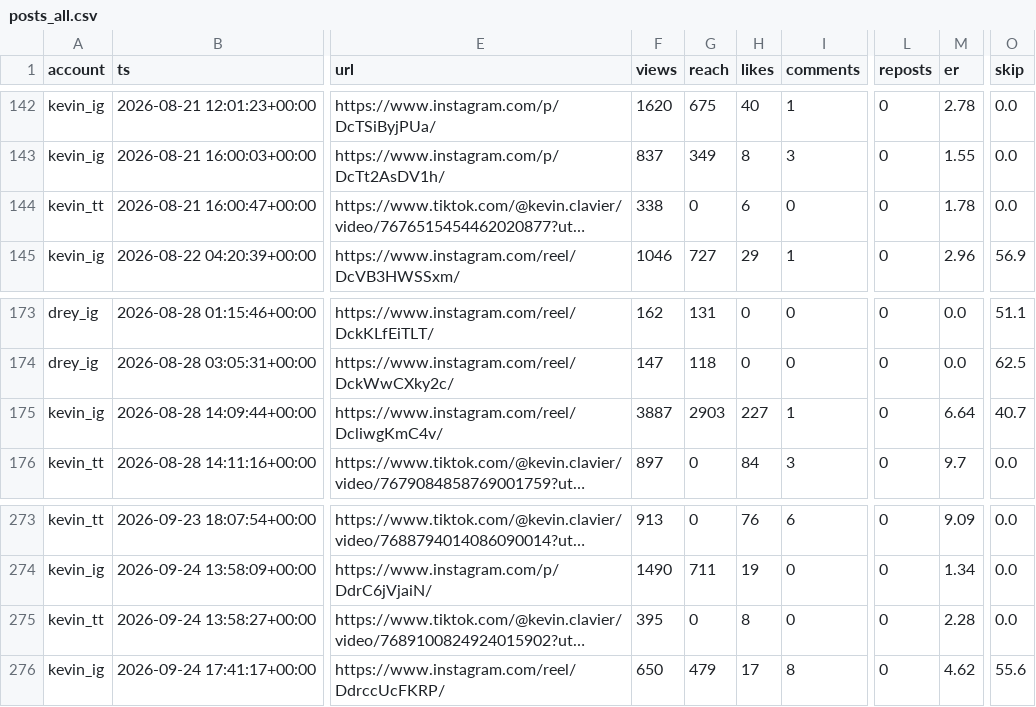
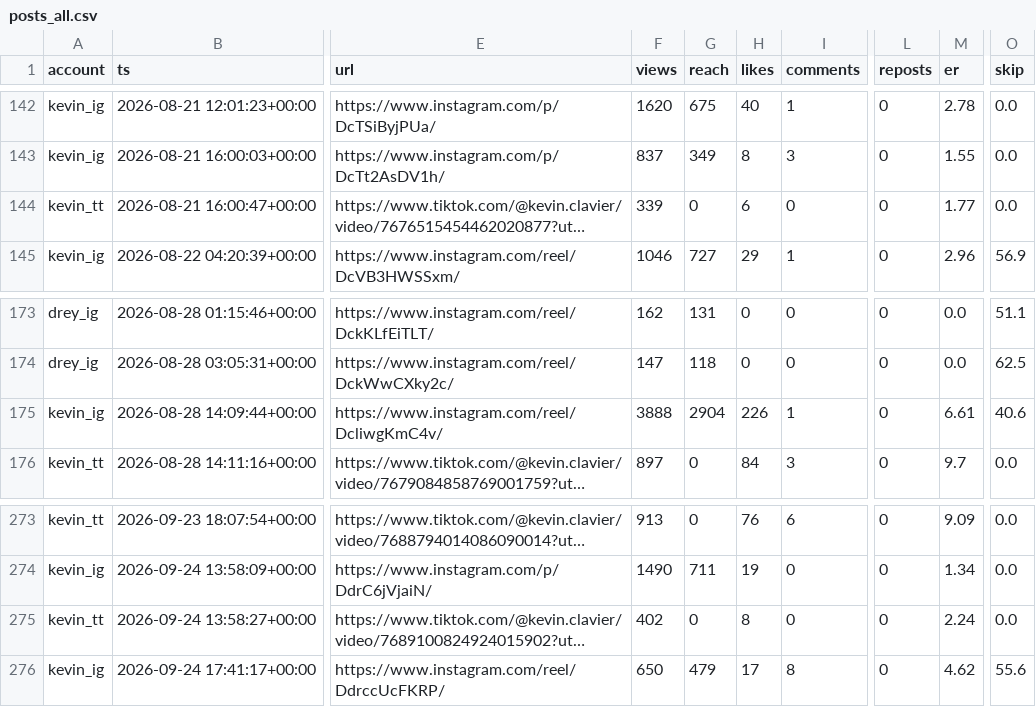
Before and after one commit to Dreydrey9000/chauncey-1bb-dashboard, a CSV file: posts_all.csv, drawn as a sheet; only a part is shown, gaps mark what is left out; long unchanged cells end in …; the diff covers the shown part only; the diff names each change by its address in the sheet, - before the commit and + after, or states it on an @@ line.

```diff
--- a/posts_all.csv
+++ b/posts_all.csv
-F144 (views): 338
+F144 (views): 339
-M144 (er): 1.78
+M144 (er): 1.77
-F175 (views): 3887
+F175 (views): 3888
-G175 (reach): 2903
+G175 (reach): 2904
-H175 (likes): 227
+H175 (likes): 226
-M175 (er): 6.64
+M175 (er): 6.61
-O175 (skip): 40.7
+O175 (skip): 40.6
-F275 (views): 395
+F275 (views): 402
-M275 (er): 2.28
+M275 (er): 2.24
```
Also changed, not shown: 31 edited cells elsewhere in this file, 11 other files.
